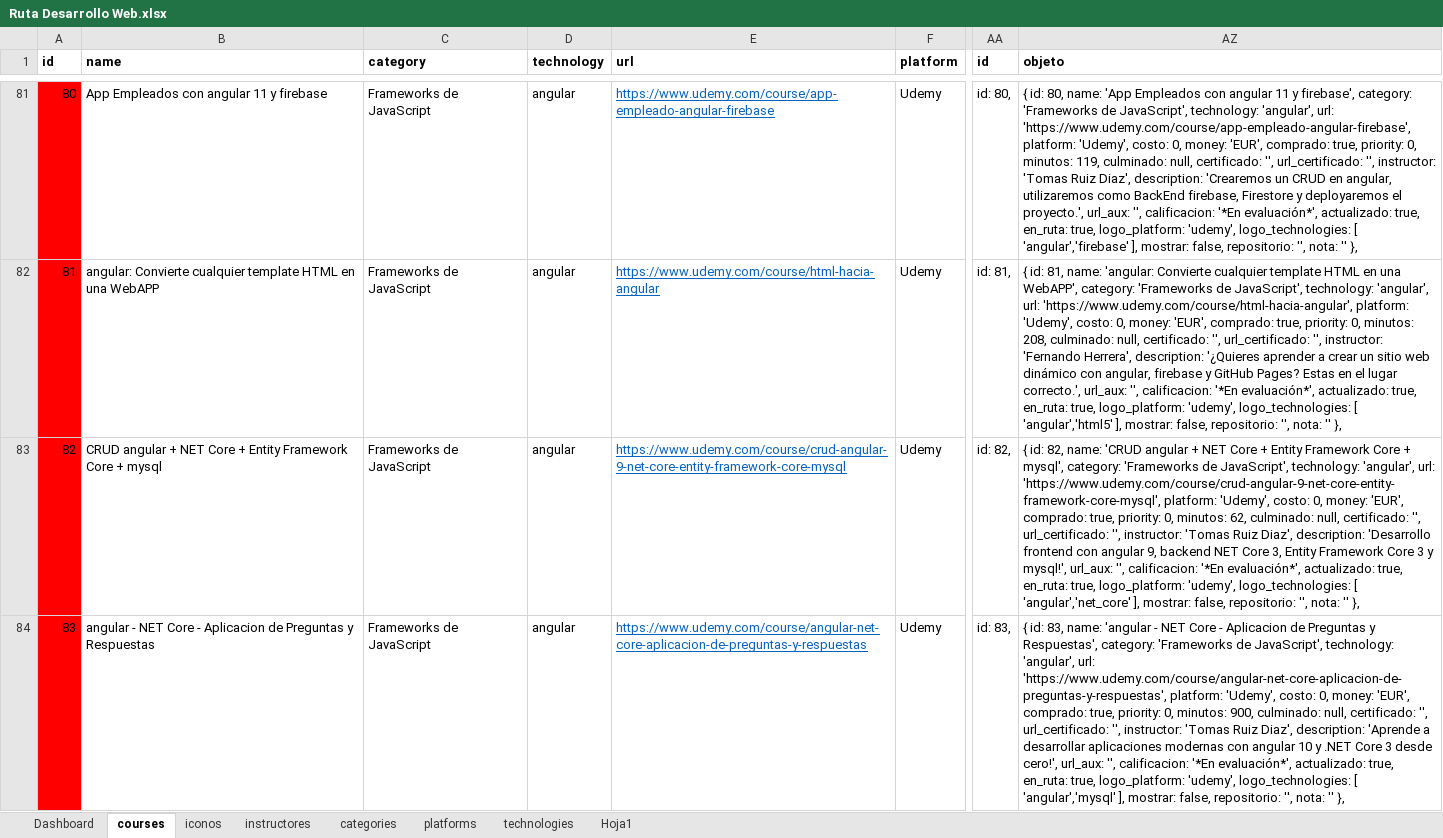
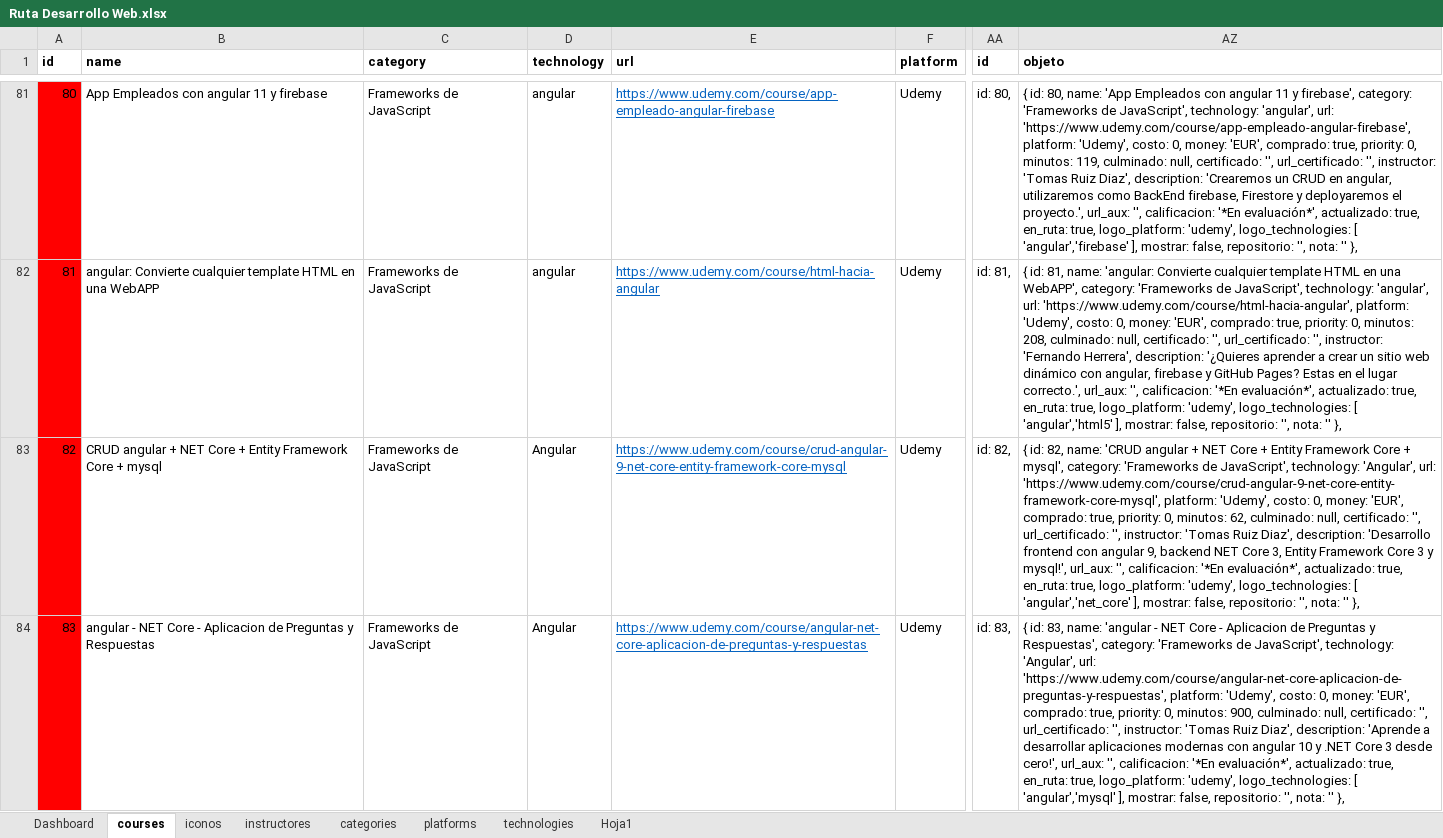
Before and after one commit to petrix12/cvpetrix2022, an Excel workbook: 00soportes/Ruta Desarrollo Web.xlsx, sheet courses, drawn as a sheet; only a part is shown, gaps mark what is left out; values as stored, in another font and other column widths than the file's, no borders; conditional formats and table styles not drawn; the diff covers the shown part only; the diff names each change by its address in the sheet, - before the commit and + after, or states it on an @@ line.

```diff
--- a/00soportes/Ruta Desarrollo Web.xlsx (sheet courses)
+++ b/00soportes/Ruta Desarrollo Web.xlsx (sheet courses)
-D83:D84 (technology): angular
+D83:D84 (technology): Angular
-AZ83 (objeto): …JavaScript', technology: 'angular', url: 'https://www.udemy.com/course/crud-angular-9-net-core-entity-framework-core-mysql',…
+AZ83 (objeto): …JavaScript', technology: 'Angular', url: 'https://www.udemy.com/course/crud-angular-9-net-core-entity-framework-core-mysql',…
-AZ84 (objeto): …JavaScript', technology: 'angular', url: 'https://www.udemy.com/course/angular-net-core-aplicacion-de-preguntas-y-respuestas',…
+AZ84 (objeto): …JavaScript', technology: 'Angular', url: 'https://www.udemy.com/course/angular-net-core-aplicacion-de-preguntas-y-respuestas',…
```
Also changed, not shown: 1 added row and 4 edited cells elsewhere in this sheet, sheet Dashboard, hidden cells, 00soportes/Tiempos.xlsx, 1 other file.
